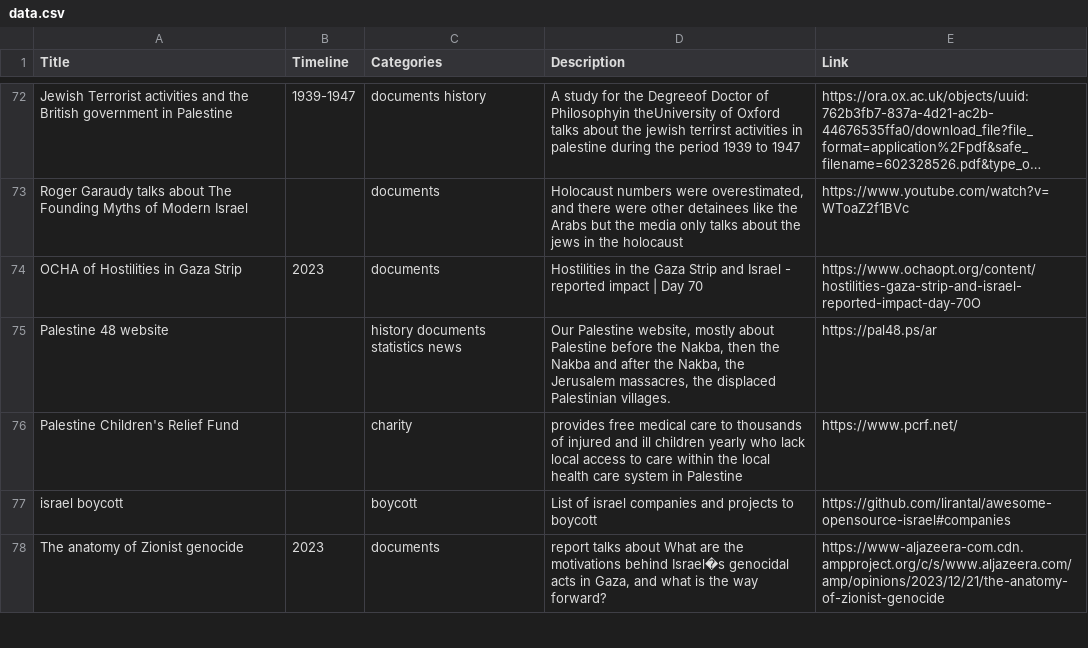
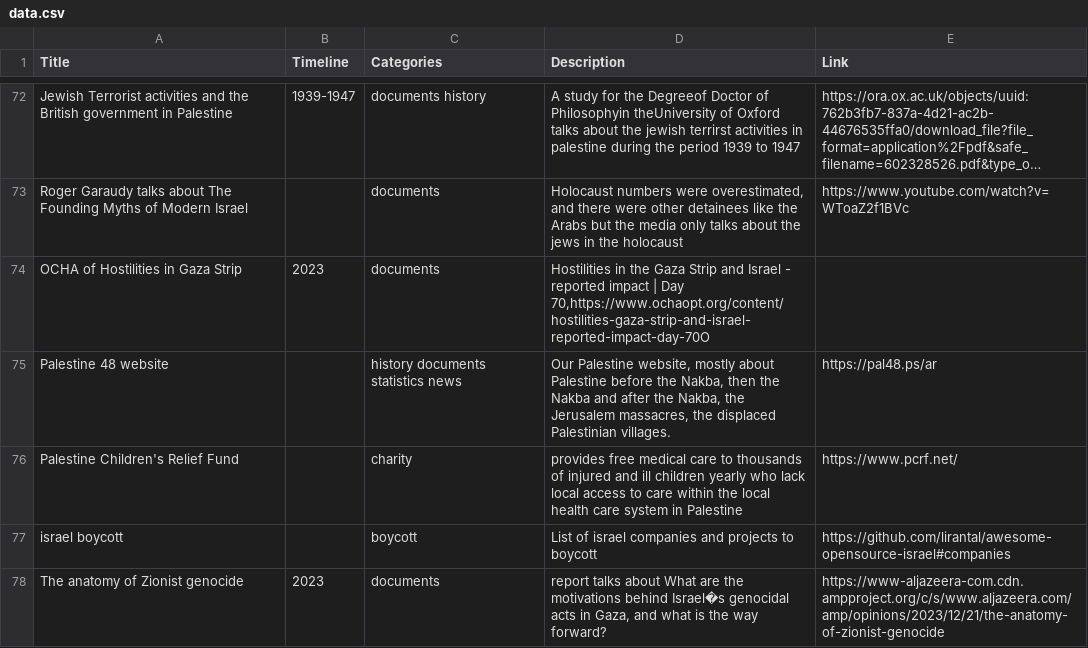
Before and after one commit to 0x0OZ/free-palestine, a CSV file: data.csv, drawn as a sheet; only a part is shown, gaps mark what is left out; long unchanged cells end in …; the diff names each change by its address in the sheet, - before the commit and + after, or states it on an @@ line.

```diff
--- a/data.csv
+++ b/data.csv
-D74 (Description): …| Day 70
+D74 (Description): …| Day 70,https://www.ochaopt.org/content/hostilities-gaza-strip-and-israel-reported-impact-day-70O
-E74 (Link): https://www.ochaopt.org/content/hostilities-gaza-strip-and-israel-reported-impact-day-70O
+E74 (Link): (empty)
```
Also changed, not shown: 1 other file.
